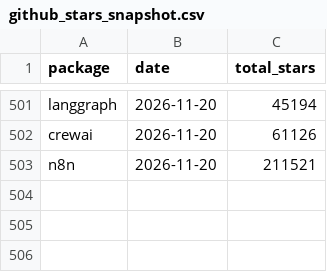
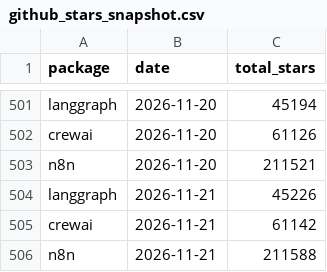
Before and after one commit to Gigascale-Labs/las-usage-stats, a CSV file: data_outputs/github_stars_snapshot.csv, drawn as a sheet; only a part is shown, gaps mark what is left out; the diff names each change by its address in the sheet, - before the commit and + after, or states it on an @@ line.

```diff
--- a/data_outputs/github_stars_snapshot.csv
+++ b/data_outputs/github_stars_snapshot.csv
+row 504: langgraph | 2026-11-21 | 45226
+row 505: crewai | 2026-11-21 | 61142
+row 506: n8n | 2026-11-21 | 211588
```
Also changed, not shown: data_outputs/clawhub_installs_snapshots.csv, data_outputs/evomap_hub_snapshots.csv, 8 other files.
